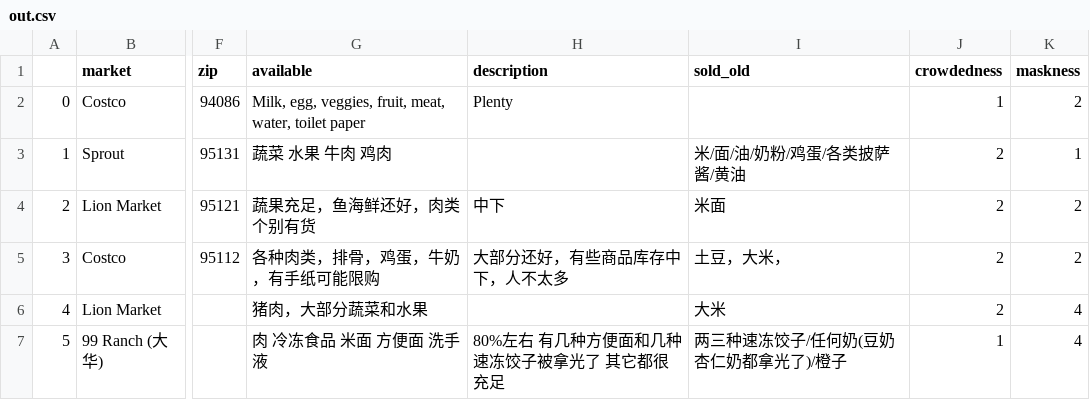
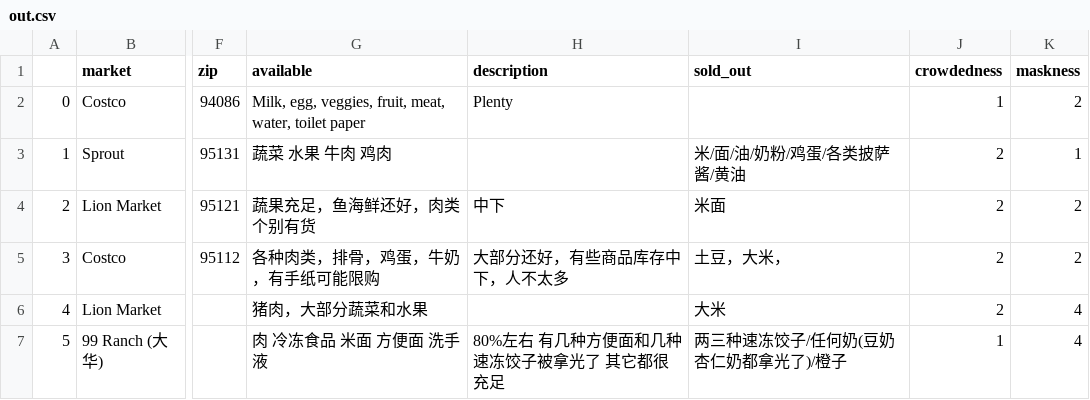
Before and after one commit to leeneil/bayarea-grocery, a CSV file: data/out.csv, drawn as a sheet; only a part is shown, gaps mark what is left out; the diff names each change by its address in the sheet, - before the commit and + after, or states it on an @@ line.

```diff
--- a/data/out.csv
+++ b/data/out.csv
-I1: sold_old
+I1: sold_out
```
Also changed, not shown: data/export.csv, 4 other files.
